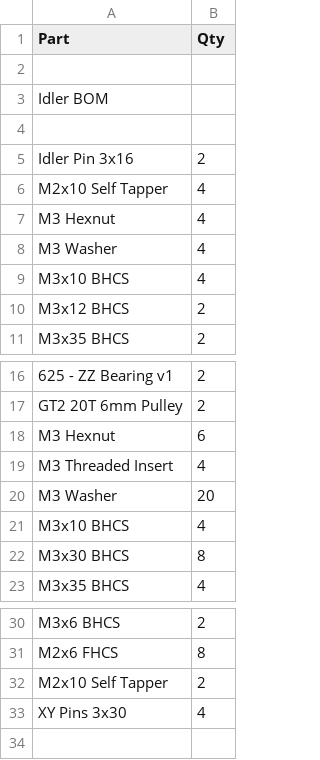
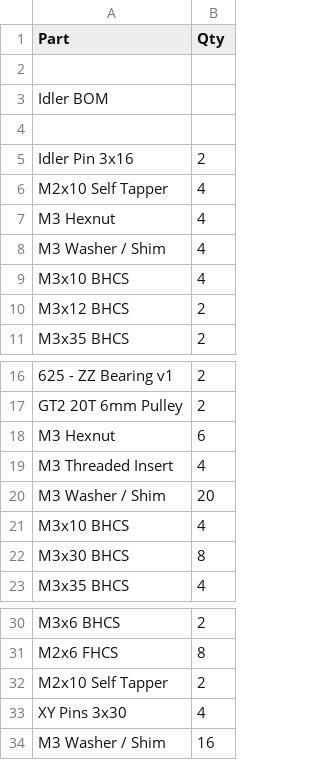
Before and after one commit to Amekyras/tulip, a CSV file: BOM.csv, drawn as a sheet; only a part is shown, gaps mark what is left out.

```diff
--- a/BOM.csv
+++ b/BOM.csv
@@ -7,3 +7,3 @@ M2x10 Self Tapper,4
 M3 Hexnut,4
-M3 Washer,4
+M3 Washer / Shim,4
 M3x10 BHCS,4
@@ -19,3 +19,3 @@ M3 Hexnut,6
 M3 Threaded Insert,4
-M3 Washer,20
+M3 Washer / Shim,20
 M3x10 BHCS,4
@@ -33 +33,2 @@ M2x10 Self Tapper,2
 XY Pins 3x30,4
+M3 Washer / Shim,16
```
Also changed, not shown: 26 other files.
